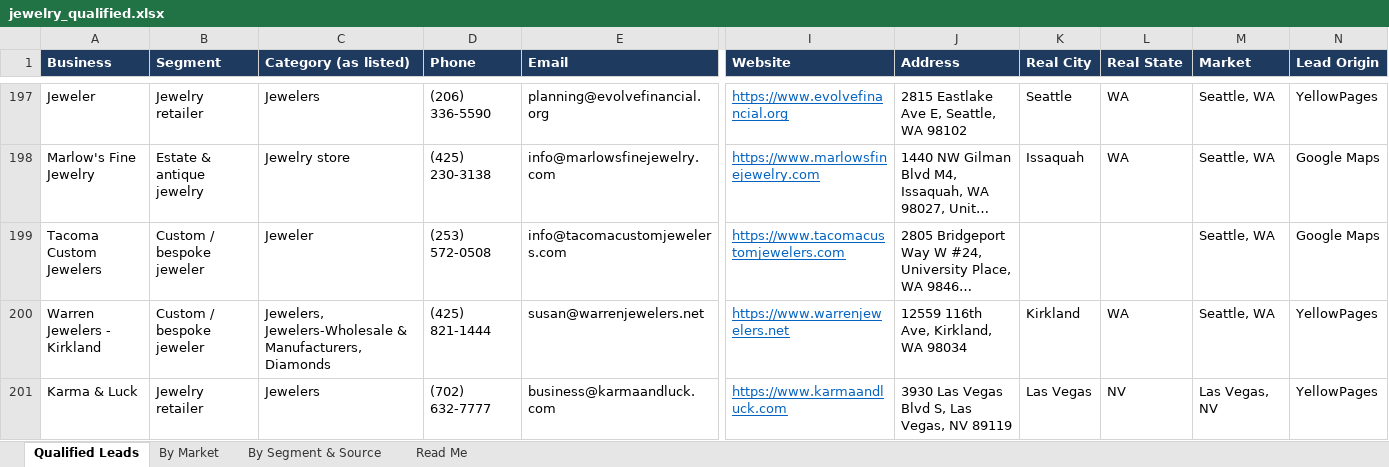
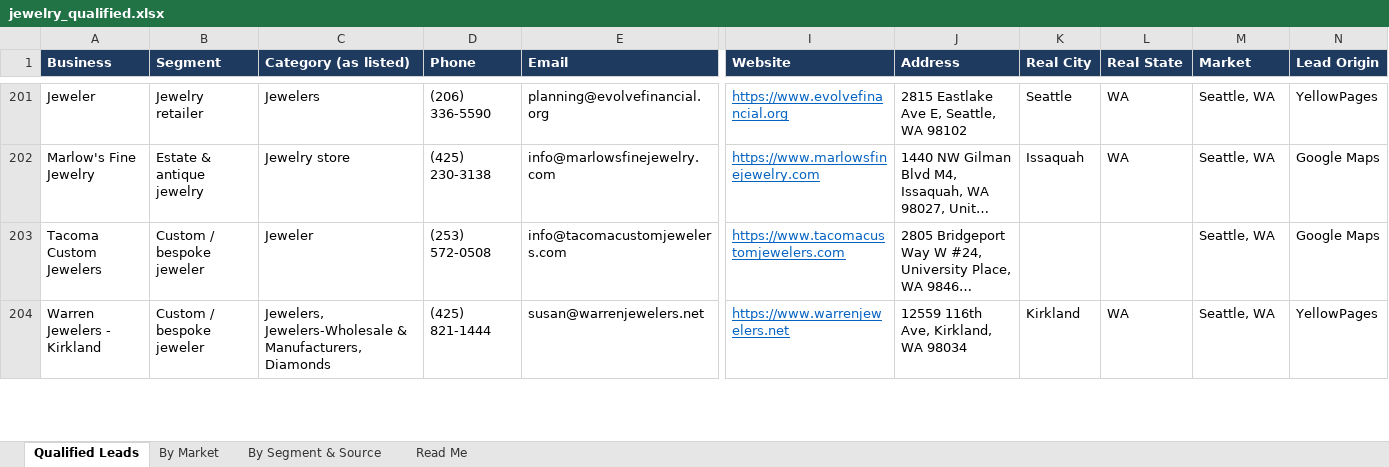
Before and after one commit to riyaansheth/claude-cloud, an Excel workbook: leadrun_jewelry/jewelry_qualified.xlsx, sheet Qualified Leads, drawn as a sheet; only a part is shown, gaps mark what is left out; long unchanged cells end in …; values as stored, in another font and other column widths than the file's, no borders; removed rows and columns are numbered as before the commit, all else as after; rows hold the shown columns only; the diff covers the shown part only; the diff names each change by its address in the sheet, - before the commit and + after, or states it on an @@ line.

```diff
--- a/leadrun_jewelry/jewelry_qualified.xlsx (sheet Qualified Leads)
+++ b/leadrun_jewelry/jewelry_qualified.xlsx (sheet Qualified Leads)
-row 201: Karma & Luck | Jewelry retailer | Jewelers | (702) 632-7777 | business@karmaandluck.com | https://www.karmaandluck.com | 3930 Las Vegas Blvd S, Las Vegas, NV 89119 | Las Vegas | NV | Las Vegas, NV | YellowPages
```
Also changed, not shown: 10 added rows and 1 removed row elsewhere in this sheet, sheet By Market, sheet By Segment & Source, sheet Read Me, 3 other files.
